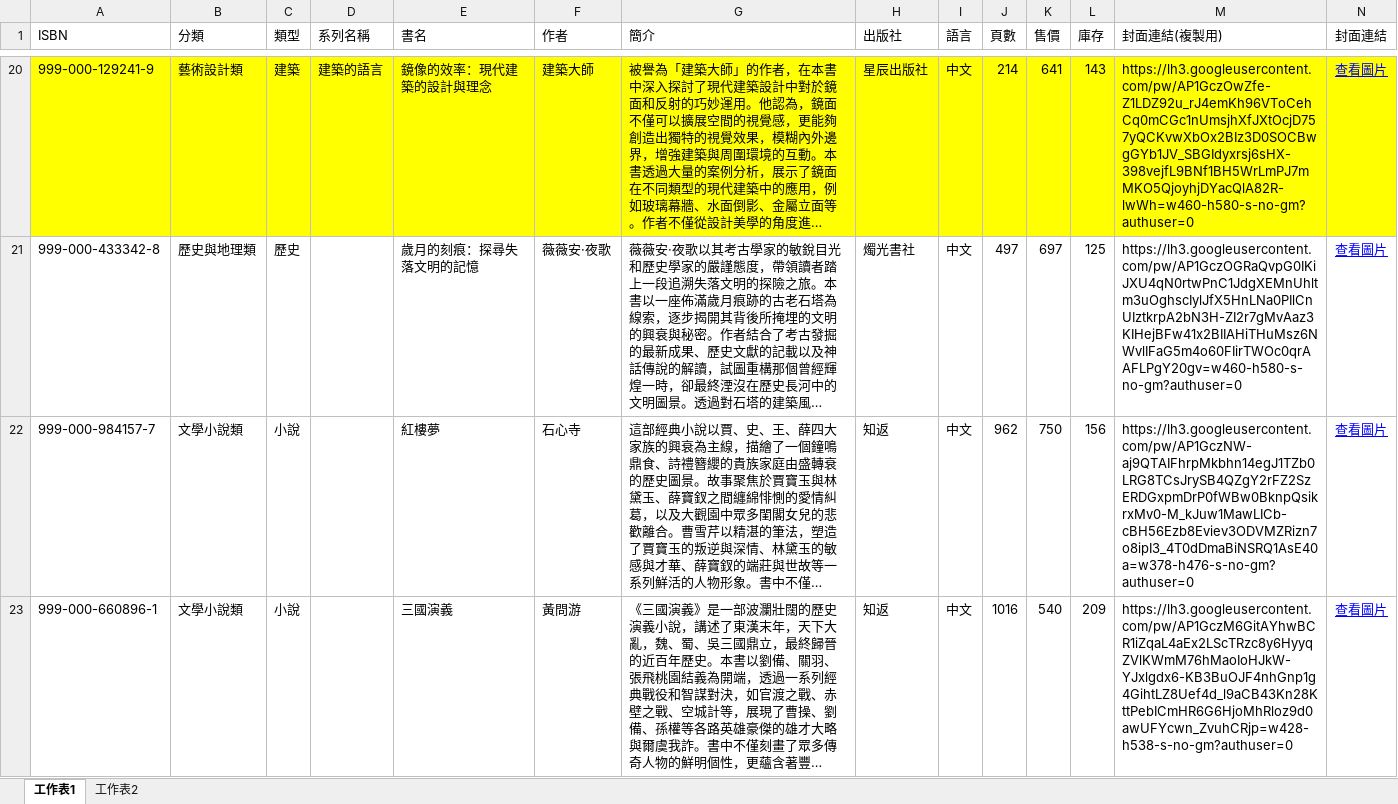
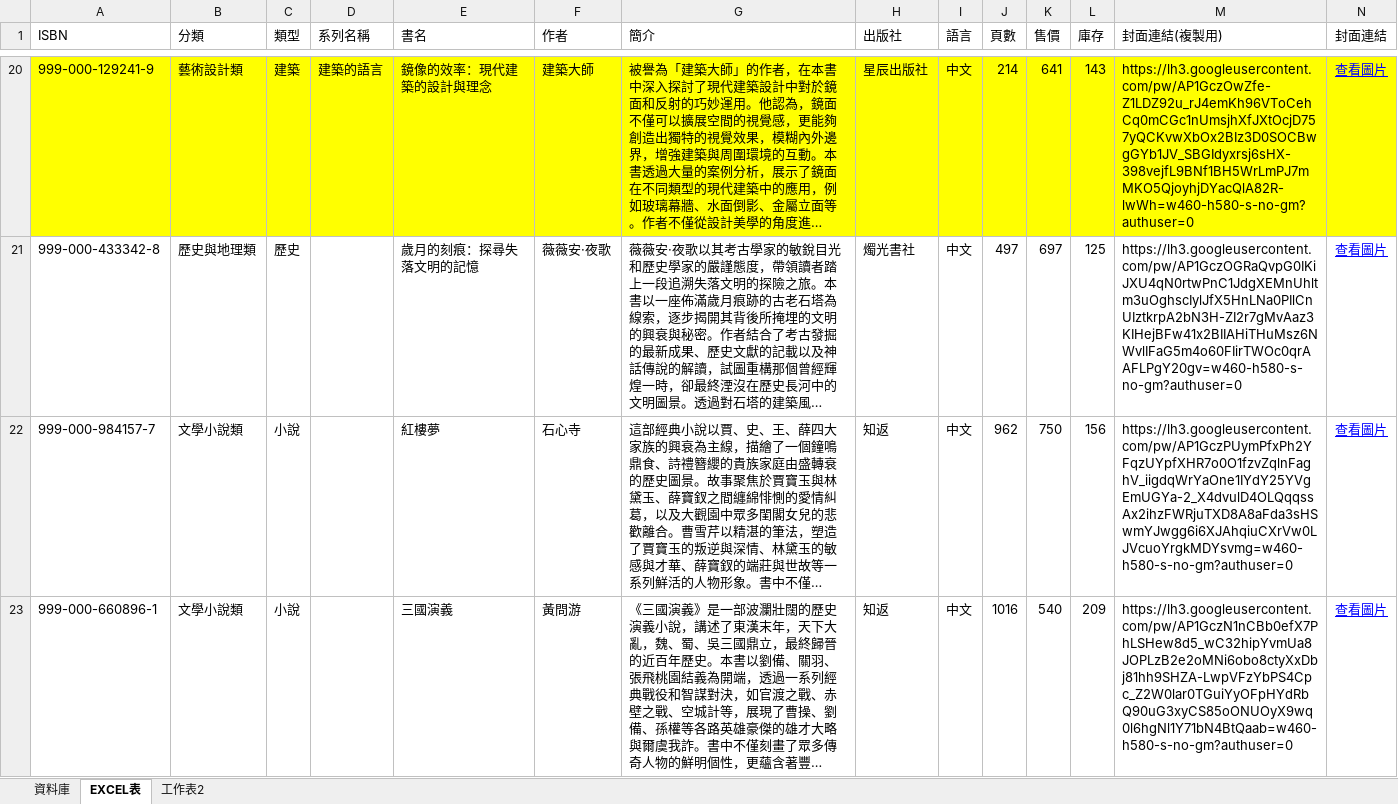
Before and after one commit to KANG-XUAN/Transfer, an Excel workbook: docs/書籍資料.xlsx, sheet EXCEL表, drawn as a sheet; only a part is shown, gaps mark what is left out; long unchanged cells end in …; values as stored, in another font and other column widths than the file's, no borders; the diff covers the shown part only; the diff names each change by its address in the sheet, - before the commit and + after, or states it on an @@ line.

```diff
--- a/docs/書籍資料.xlsx (sheet EXCEL表)
+++ b/docs/書籍資料.xlsx (sheet EXCEL表)
-sheet tab: 工作表1
+sheet tab: EXCEL表
+sheet tab: 資料庫
-M22 (封面連結(複製用)): https://lh3.googleusercontent.com/pw/AP1GczNW-aj9QTAIFhrpMkbhn14egJ1TZb0LRG8TCsJrySB4QZgY2rFZ2SzERDGxpmDrP0fWBw0BknpQsikrxMv0-M_kJuw1MawLICb-cBH56Ezb8Eviev3ODVMZRizn7o8ipI3_4T0dDmaBiNSRQ1AsE40a=w378-h476-s-no-gm?authuser=0
+M22 (封面連結(複製用)): https://lh3.googleusercontent.com/pw/AP1GczPUymPfxPh2YFqzUYpfXHR7o0O1fzvZqlnFaghV_iigdqWrYaOne1IYdY25YVgEmUGYa-2_X4dvulD4OLQqqssAx2ihzFWRjuTXD8A8aFda3sHSwmYJwgg6i6XJAhqiuCXrVw0LJVcuoYrgkMDYsvmg=w460-h580-s-no-gm?authuser=0
-M23 (封面連結(複製用)): https://lh3.googleusercontent.com/pw/AP1GczM6GitAYhwBCR1iZqaL4aEx2LScTRzc8y6HyyqZVlKWmM76hMaoIoHJkW-YJxlgdx6-KB3BuOJF4nhGnp1g4GihtLZ8Uef4d_l9aCB43Kn28KttPebICmHR6G6HjoMhRloz9d0awUFYcwn_ZvuhCRjp=w428-h538-s-no-gm?authuser=0
+M23 (封面連結(複製用)): https://lh3.googleusercontent.com/pw/AP1GczN1nCBb0efX7PhLSHew8d5_wC32hipYvmUa8JOPLzB2e2oMNi6obo8ctyXxDbj81hh9SHZA-LwpVFzYbPS4Cpc_Z2W0lar0TGuiYyOFpHYdRbQ90uG3xyCS85oONUOyX9wq0l6hgNl1Y71bN4BtQaab=w460-h580-s-no-gm?authuser=0
```
Also changed, not shown: 13 added rows and 11 edited cells elsewhere in this sheet, sheet 工作表2, 37 other files.
